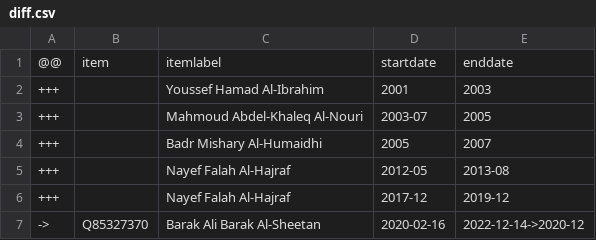
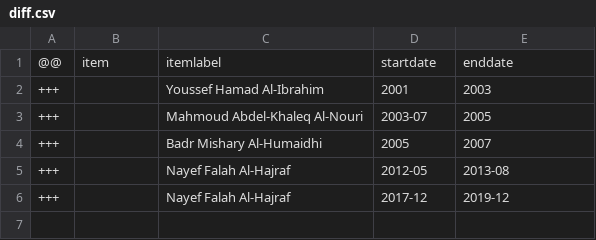
Before and after one commit to every-politician-scrapers/kuwait-ministers, a CSV file: sources/finance-minister/diff.csv, drawn as a sheet; the diff names each change by its address in the sheet, - before the commit and + after, or states it on an @@ line.

```diff
--- a/sources/finance-minister/diff.csv
+++ b/sources/finance-minister/diff.csv
-row 7: -> | Q85327370 | Barak Ali Barak Al-Sheetan | 2020-02-16 | 2022-12-14->2020-12
```
Also changed, not shown: sources/finance-minister/wikidata.csv, sources/interior-minister/diff.csv, 1 other file.
